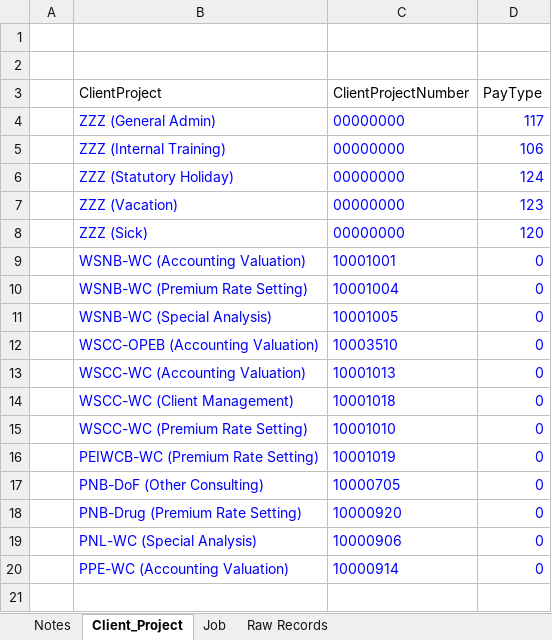
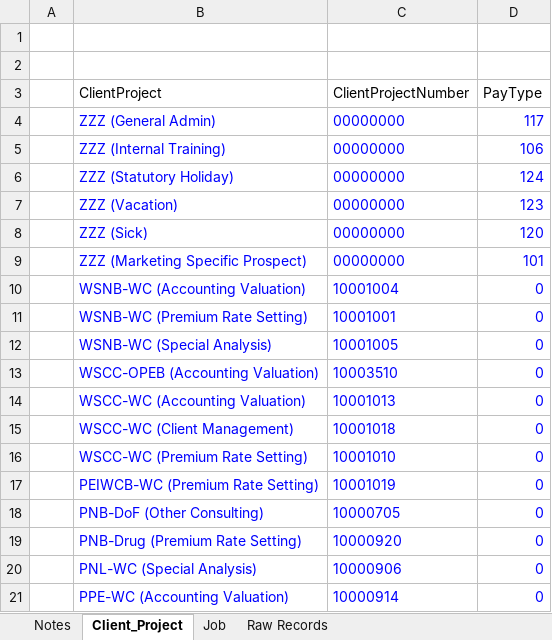
Before and after one commit to x2007tro/ShinyTimeTracker, an Excel workbook: input/ref/cross_reference.xlsx, sheet Client_Project, drawn as a sheet; values as stored, in another font and other column widths than the file's, no borders; addresses are those after the commit; the diff names each change by its address in the sheet, - before the commit and + after, or states it on an @@ line.

Commit message:
New project time codes

```diff
--- a/input/ref/cross_reference.xlsx (sheet Client_Project)
+++ b/input/ref/cross_reference.xlsx (sheet Client_Project)
+row 9:  | ZZZ (Marketing Specific Prospect) | 00000000 | 101
-C10 (ClientProjectNumber): 10001001
+C10 (ClientProjectNumber): 10001004
-C11 (ClientProjectNumber): 10001004
+C11 (ClientProjectNumber): 10001001
```
